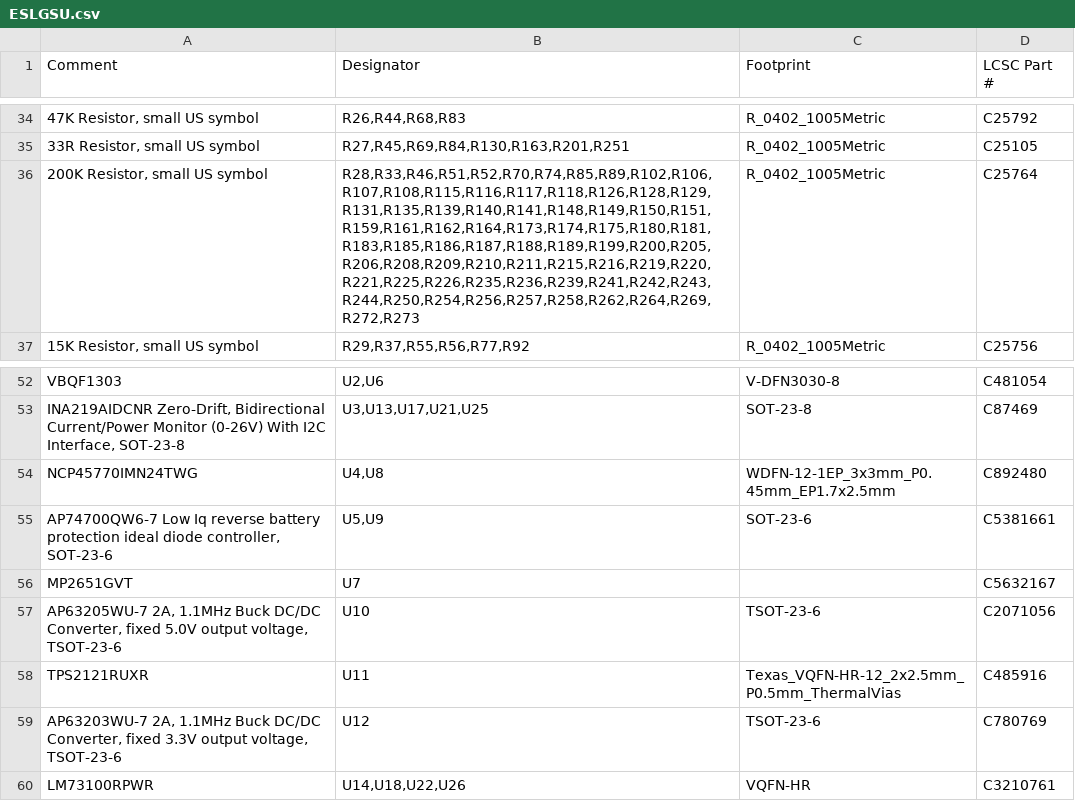
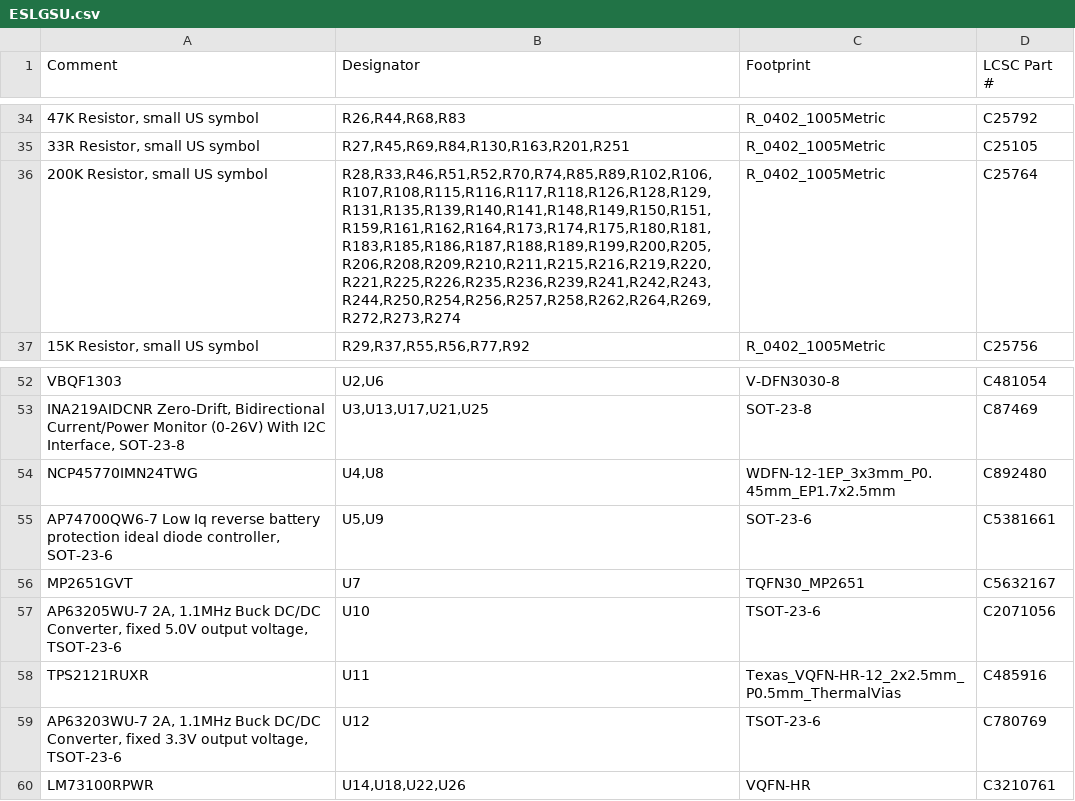
Before and after one commit to tiancilliers/esl-gsu, a CSV file: ESLGSU.csv, drawn as a sheet; only a part is shown, gaps mark what is left out; the diff covers the shown part only; the diff names each change by its address in the sheet, - before the commit and + after, or states it on an @@ line.

```diff
--- a/ESLGSU.csv
+++ b/ESLGSU.csv
-B36 (Designator): R28,R33,R46,R51,R52,R70,R74,R85,R89,R102,R106,R107,R108,R115,R116,R117,R118,R126,R128,R129,R131,R135,R139,R140,R141,R148,R149,R150,R151,R159,R161,R162,R164,R173,R174,R175,R180,R181,R183,R185,R186,R187,R188,R189,R199,R200,R205,R206,R208,R209,R210,R211,R215,R216,R219,R220,R221,R225,R226,R235,R236,R239,R241,R242,R243,R244,R250,R254,R256,R257,R258,R262,R264,R269,R272,R273
+B36 (Designator): R28,R33,R46,R51,R52,R70,R74,R85,R89,R102,R106,R107,R108,R115,R116,R117,R118,R126,R128,R129,R131,R135,R139,R140,R141,R148,R149,R150,R151,R159,R161,R162,R164,R173,R174,R175,R180,R181,R183,R185,R186,R187,R188,R189,R199,R200,R205,R206,R208,R209,R210,R211,R215,R216,R219,R220,R221,R225,R226,R235,R236,R239,R241,R242,R243,R244,R250,R254,R256,R257,R258,R262,R264,R269,R272,R273,R274
-C56 (Footprint): (empty)
+C56 (Footprint): TQFN30_MP2651
```
Also changed, not shown: 2 added rows, 2 removed rows and 7 edited cells elsewhere in this file, 54 other files.
